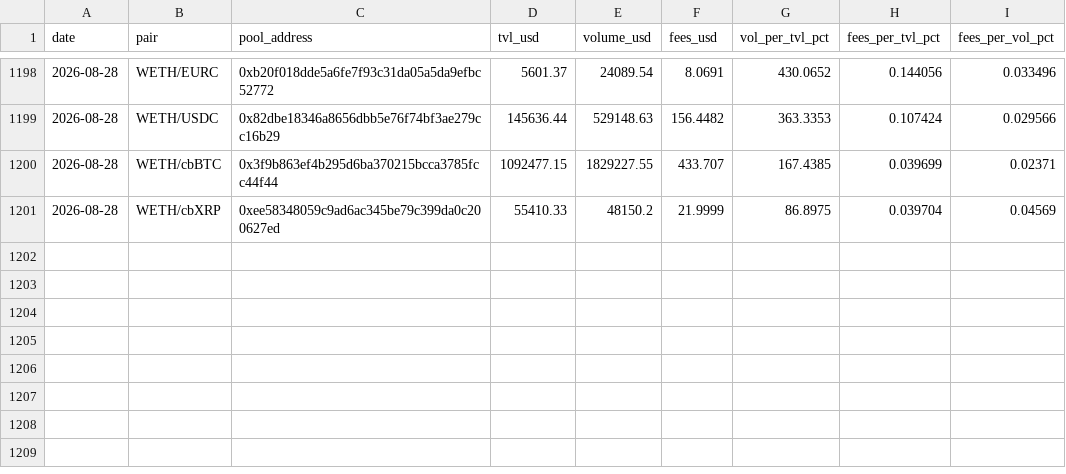
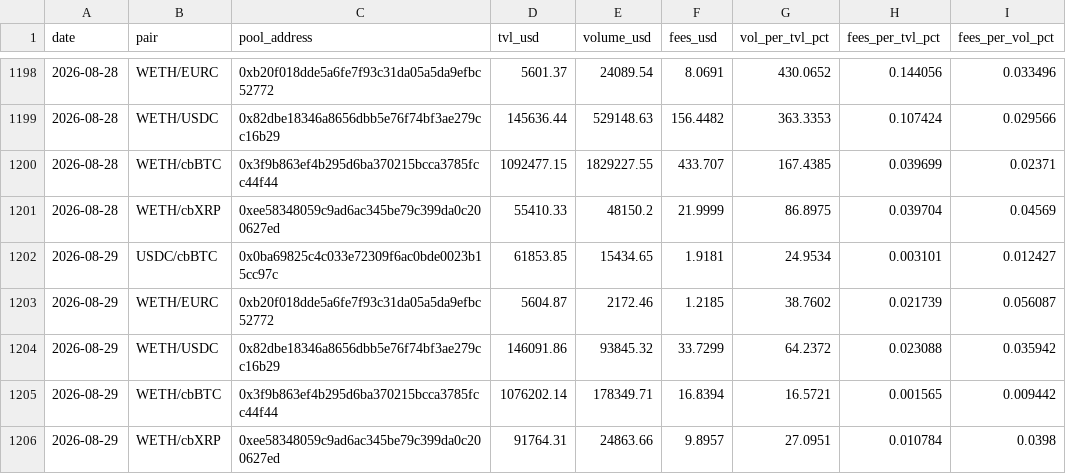
Before and after one commit to beawesomelee/hydrex-lp-dashboard, a CSV file: data/hydrex_pools_daily.csv, drawn as a sheet; only a part is shown, gaps mark what is left out.

```diff
--- a/data/hydrex_pools_daily.csv
+++ b/data/hydrex_pools_daily.csv
@@ -1201 +1201,6 @@ date,pair,pool_address,tvl_usd,volume_usd,fees_usd,vol_per_tvl_pct,fees_per_tvl_
 2026-08-28,WETH/cbXRP,0xee58348059c9ad6ac345be79c399da0c200627ed,55410.33,48150.2,21.9999,86.8975,0.039704,0.04569
+2026-08-29,USDC/cbBTC,0x0ba69825c4c033e72309f6ac0bde0023b15cc97c,61853.85,15434.65,1.9181,24.9534,0.003101,0.012427
+2026-08-29,WETH/EURC,0xb20f018dde5a6fe7f93c31da05a5da9efbc52772,5604.87,2172.46,1.2185,38.7602,0.021739,0.056087
+2026-08-29,WETH/USDC,0x82dbe18346a8656dbb5e76f74bf3ae279cc16b29,146091.86,93845.32,33.7299,64.2372,0.023088,0.035942
+2026-08-29,WETH/cbBTC,0x3f9b863ef4b295d6ba370215bcca3785fcc44f44,1076202.14,178349.71,16.8394,16.5721,0.001565,0.009442
+2026-08-29,WETH/cbXRP,0xee58348059c9ad6ac345be79c399da0c200627ed,91764.31,24863.66,9.8957,27.0951,0.010784,0.0398
```
Also changed, not shown: 1 other file.
